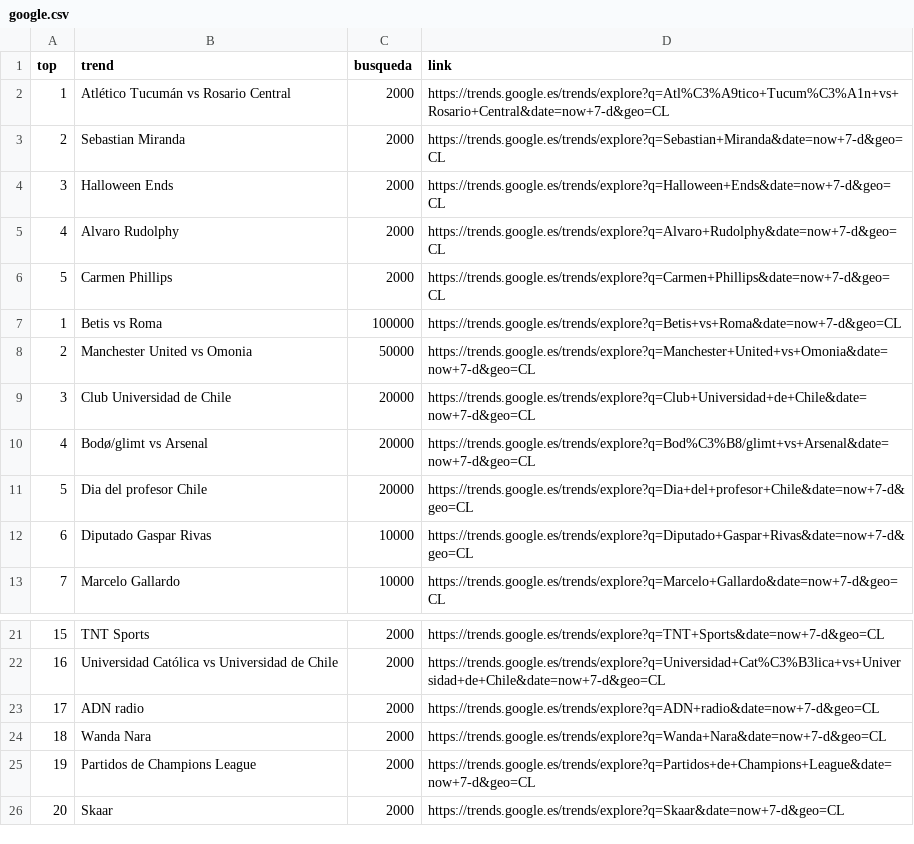
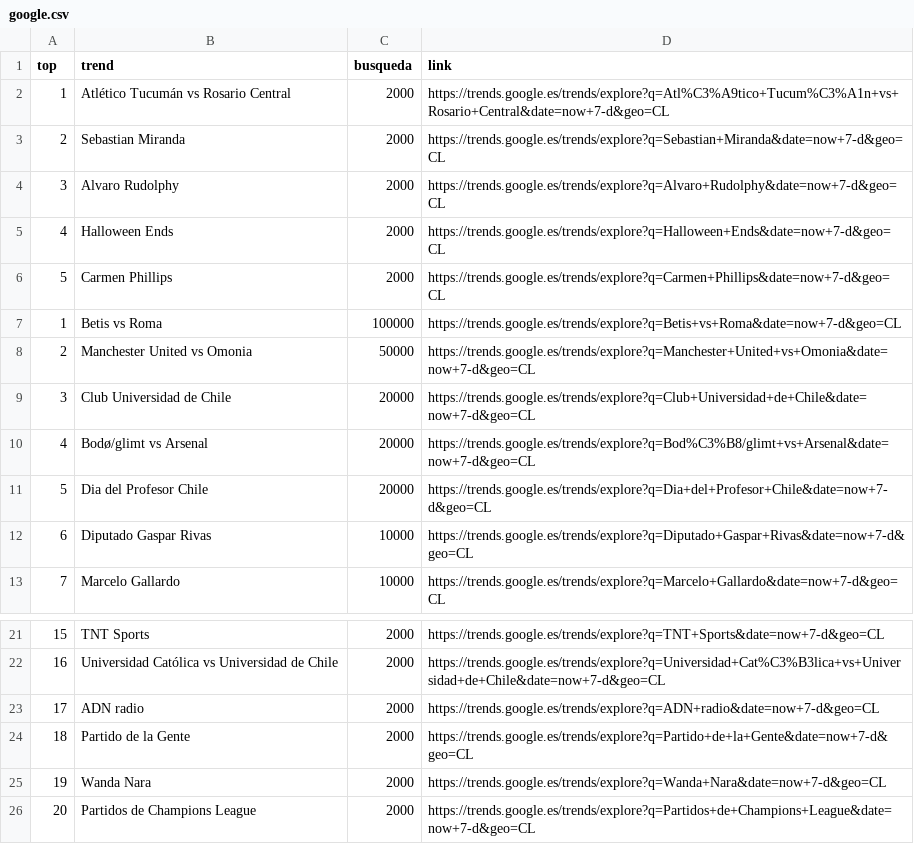
Before and after one commit to cristian-data-science/social_spider_app, a CSV file: resultados/google.csv, drawn as a sheet; only a part is shown, gaps mark what is left out.

Commit message:
results update

```diff
--- a/resultados/google.csv
+++ b/resultados/google.csv
@@ -3,4 +3,4 @@ top,trend,busqueda,link
 2,Sebastian Miranda,2000,https://trends.google.es/trends/explore?q=Sebastian+Miranda&date=now+7-d&geo=CL
-3,Halloween Ends,2000,https://trends.google.es/trends/explore?q=Halloween+Ends&date=now+7-d&geo=CL
-4,Alvaro Rudolphy,2000,https://trends.google.es/trends/explore?q=Alvaro+Rudolphy&date=now+7-d&geo=CL
+3,Alvaro Rudolphy,2000,https://trends.google.es/trends/explore?q=Alvaro+Rudolphy&date=now+7-d&geo=CL
+4,Halloween Ends,2000,https://trends.google.es/trends/explore?q=Halloween+Ends&date=now+7-d&geo=CL
 5,Carmen Phillips,2000,https://trends.google.es/trends/explore?q=Carmen+Phillips&date=now+7-d&geo=CL
@@ -10,3 +10,3 @@ top,trend,busqueda,link
 4,Bodø/glimt vs Arsenal,20000,https://trends.google.es/trends/explore?q=Bod%C3%B8/glimt+vs+Arsenal&date=now+7-d&geo=CL
-5,Dia del profesor Chile,20000,https://trends.google.es/trends/explore?q=Dia+del+profesor+Chile&date=now+7-d&geo=CL
+5,Dia del Profesor Chile,20000,https://trends.google.es/trends/explore?q=Dia+del+Profesor+Chile&date=now+7-d&geo=CL
 6,Diputado Gaspar Rivas,10000,https://trends.google.es/trends/explore?q=Diputado+Gaspar+Rivas&date=now+7-d&geo=CL
@@ -23,4 +23,4 @@ top,trend,busqueda,link
 17,ADN radio,2000,https://trends.google.es/trends/explore?q=ADN+radio&date=now+7-d&geo=CL
-18,Wanda Nara,2000,https://trends.google.es/trends/explore?q=Wanda+Nara&date=now+7-d&geo=CL
-19,Partidos de Champions League,2000,https://trends.google.es/trends/explore?q=Partidos+de+Champions+League&date=now+7-d&geo=CL
-20,Skaar,2000,https://trends.google.es/trends/explore?q=Skaar&date=now+7-d&geo=CL
+18,Partido de la Gente,2000,https://trends.google.es/trends/explore?q=Partido+de+la+Gente&date=now+7-d&geo=CL
+19,Wanda Nara,2000,https://trends.google.es/trends/explore?q=Wanda+Nara&date=now+7-d&geo=CL
+20,Partidos de Champions League,2000,https://trends.google.es/trends/explore?q=Partidos+de+Champions+League&date=now+7-d&geo=CL
```
Also changed, not shown: resultados/twitter.csv, resultados/youtube.csv.
